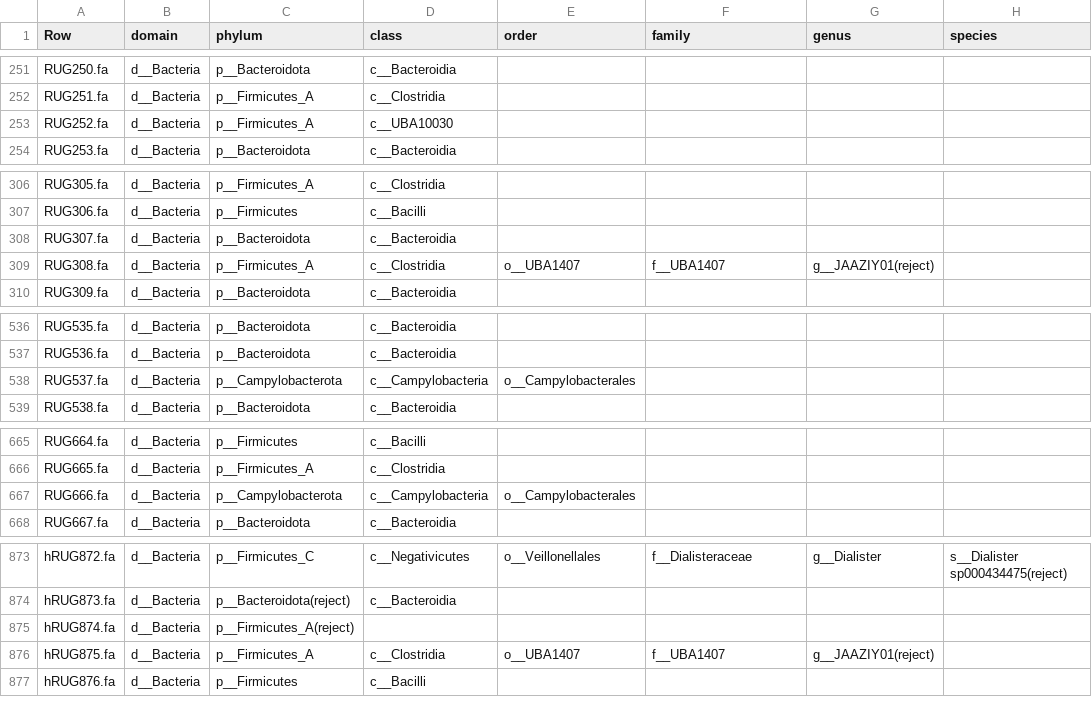
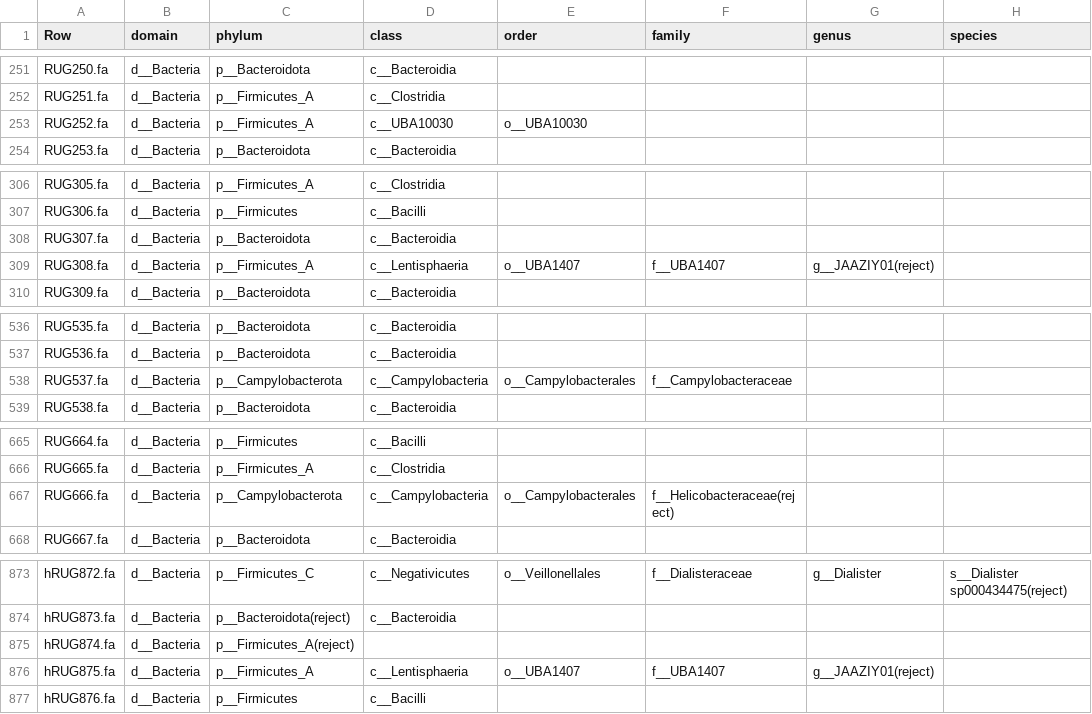
Before and after one commit to wxli0/MT-MAG, a CSV file: outputs-r202/MLDSP-prediction-full-path.csv, drawn as a sheet; only a part is shown, gaps mark what is left out; the diff covers the shown part only; the diff names each change by its address in the sheet, - before the commit and + after, or states it on an @@ line.

```diff
--- a/outputs-r202/MLDSP-prediction-full-path.csv
+++ b/outputs-r202/MLDSP-prediction-full-path.csv
-E253 (order): (empty)
+E253 (order): o__UBA10030
-D309 (class): c__Clostridia
+D309 (class): c__Lentisphaeria
-F538 (family): (empty)
+F538 (family): f__Campylobacteraceae
-F667 (family): (empty)
+F667 (family): f__Helicobacteraceae(reject)
-D876 (class): c__Clostridia
+D876 (class): c__Lentisphaeria
```
Also changed, not shown: 1 edited cell elsewhere in this file, outputs-HGR-r202/HGR-prediction-full-path.csv, 22 other files.
